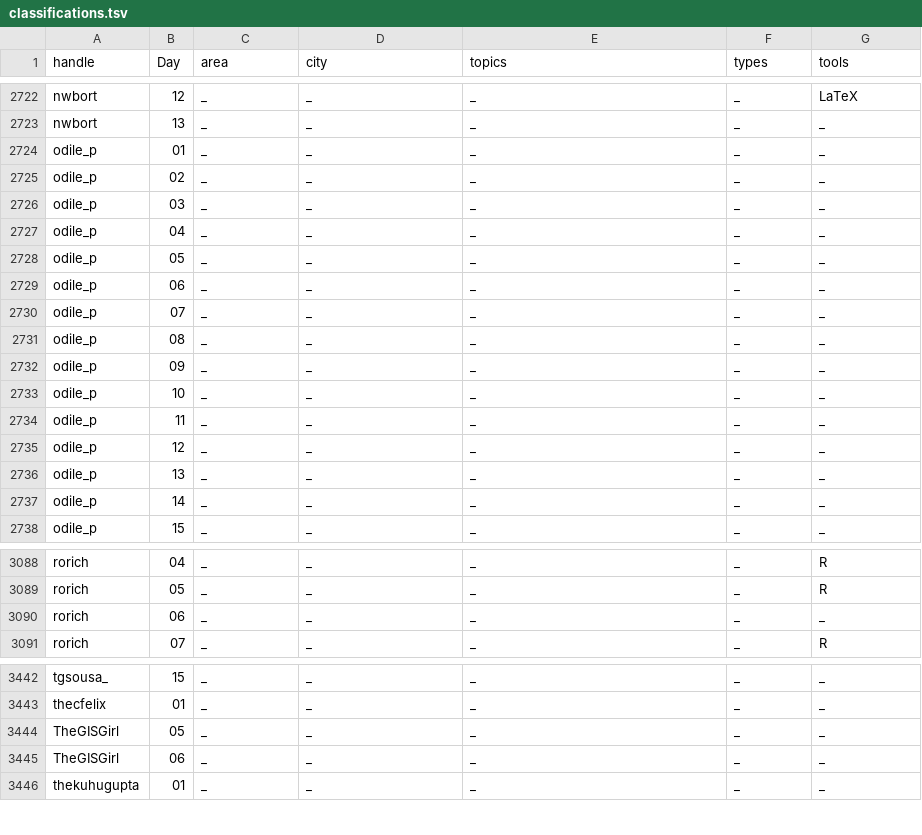
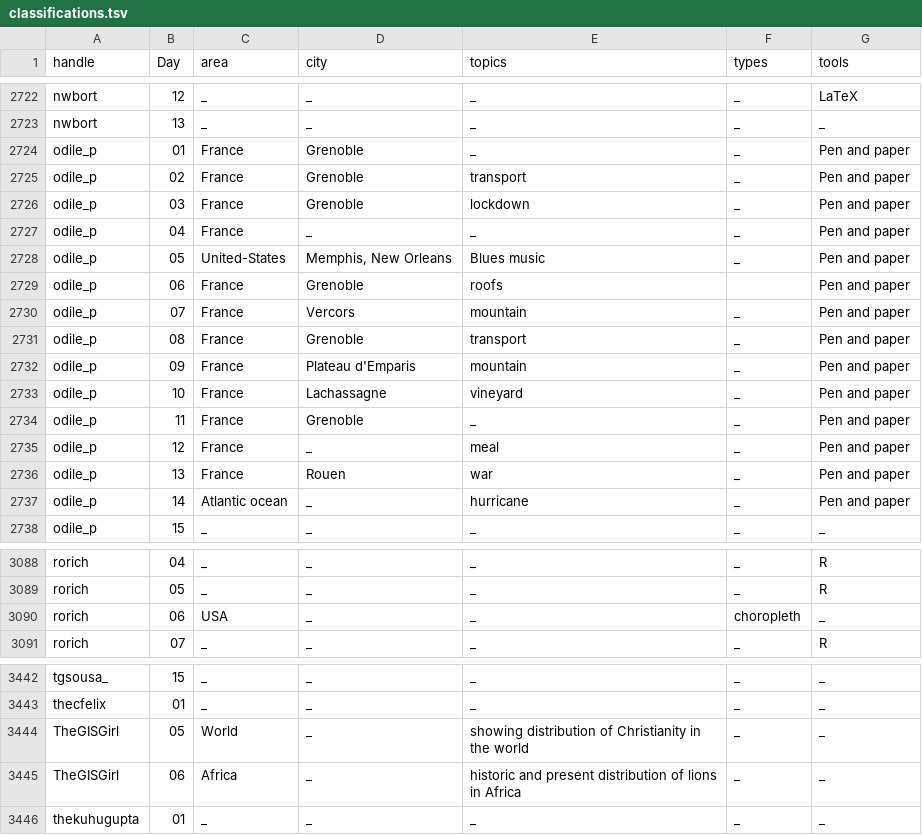
Before and after one commit to dakvid/30DayMapChallenge2020Metadata, a TSV file: maps/classifications.tsv, drawn as a sheet; only a part is shown, gaps mark what is left out; the diff covers the shown part only.

Commit message:
More classifications and cartographer locations from crowdsourcing and Twitter

```diff
--- a/maps/classifications.tsv
+++ b/maps/classifications.tsv
@@ -2723,16 +2723,16 @@ nwbort	12	_	_	_	_	LaTeX
 nwbort	13	_	_	_	_	_
-odile_p	01	_	_	_	_	_
-odile_p	02	_	_	_	_	_
-odile_p	03	_	_	_	_	_
-odile_p	04	_	_	_	_	_
-odile_p	05	_	_	_	_	_
-odile_p	06	_	_	_	_	_
-odile_p	07	_	_	_	_	_
-odile_p	08	_	_	_	_	_
-odile_p	09	_	_	_	_	_
-odile_p	10	_	_	_	_	_
-odile_p	11	_	_	_	_	_
-odile_p	12	_	_	_	_	_
-odile_p	13	_	_	_	_	_
-odile_p	14	_	_	_	_	_
+odile_p	01	France	Grenoble	_	_	Pen and paper
+odile_p	02	France	Grenoble	transport	_	Pen and paper
+odile_p	03	France	Grenoble	lockdown	_	Pen and paper
+odile_p	04	France	_	_	_	Pen and paper
+odile_p	05	United-States	Memphis, New Orleans	Blues music	_	Pen and paper
+odile_p	06	France	Grenoble	roofs		Pen and paper
+odile_p	07	France	Vercors	mountain	_	Pen and paper
+odile_p	08	France	Grenoble	transport	_	Pen and paper
+odile_p	09	France	Plateau d'Emparis	mountain	_	Pen and paper
+odile_p	10	France	Lachassagne	vineyard	_	Pen and paper
+odile_p	11	France	Grenoble	_	_	Pen and paper
+odile_p	12	France	_	meal	_	Pen and paper
+odile_p	13	France	Rouen	war	_	Pen and paper
+odile_p	14	Atlantic ocean	_	hurricane	_	Pen and paper
 odile_p	15	_	_	_	_	_
@@ -3089,3 +3089,3 @@ rorich	04	_	_	_	_	R
 rorich	05	_	_	_	_	R
-rorich	06	_	_	_	_	_
+rorich	06	USA	_	_	choropleth	_
 rorich	07	_	_	_	_	R
@@ -3443,4 +3443,4 @@ tgsousa_	15	_	_	_	_	_
 thecfelix	01	_	_	_	_	_
-TheGISGirl	05	_	_	_	_	_
-TheGISGirl	06	_	_	_	_	_
+TheGISGirl	05	World	_	showing distribution of Christianity in the world	_	_
+TheGISGirl	06	Africa	_	historic and present distribution of lions in Africa	_	_
 thekuhugupta	01	_	_	_	_	_
```
Also changed, not shown: 131 edited cells elsewhere in this file, maps/cartographers.tsv.
